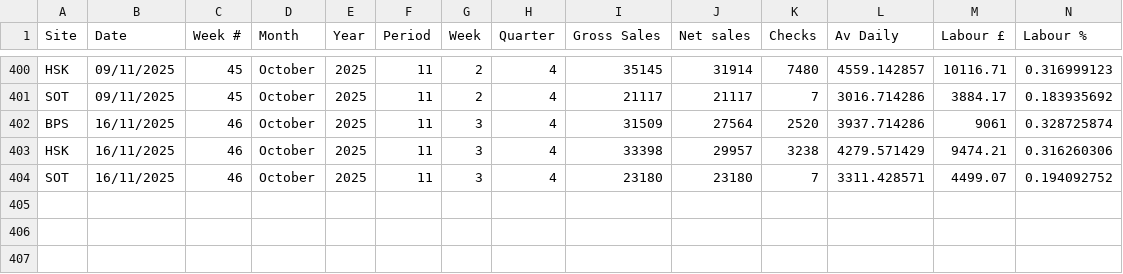
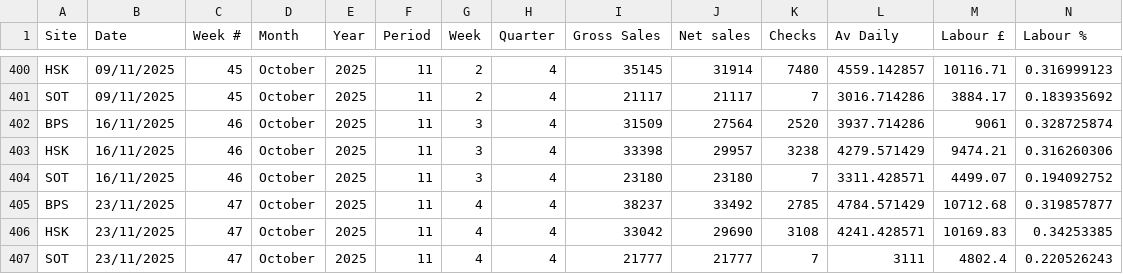
Before and after one commit to Edallsopp/test5, a CSV file: src/data/Weekly_Data.csv, drawn as a sheet; only a part is shown, gaps mark what is left out; rows hold the shown columns only; the diff names each change by its address in the sheet, - before the commit and + after, or states it on an @@ line.

Commit message:
20251123

```diff
--- a/src/data/Weekly_Data.csv
+++ b/src/data/Weekly_Data.csv
+row 405: BPS | 23/11/2025 | 47 | October | 2025 | 11 | 4 | 4 | 38237 | 33492 | 2785 | 4784.571429 | 10712.68 | 0.319857877
+row 406: HSK | 23/11/2025 | 47 | October | 2025 | 11 | 4 | 4 | 33042 | 29690 | 3108 | 4241.428571 | 10169.83 | 0.34253385
+row 407: SOT | 23/11/2025 | 47 | October | 2025 | 11 | 4 | 4 | 21777 | 21777 | 7 | 3111 | 4802.4 | 0.220526243
```
